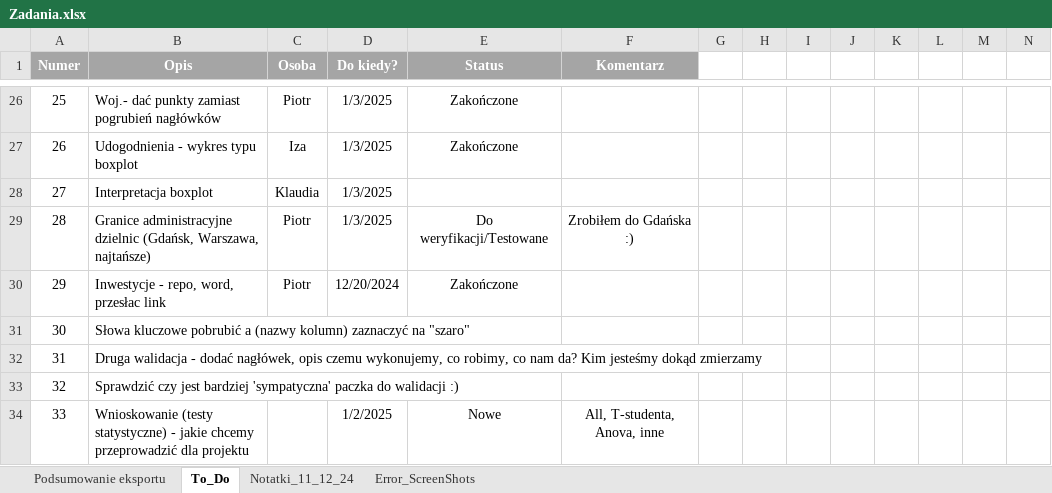
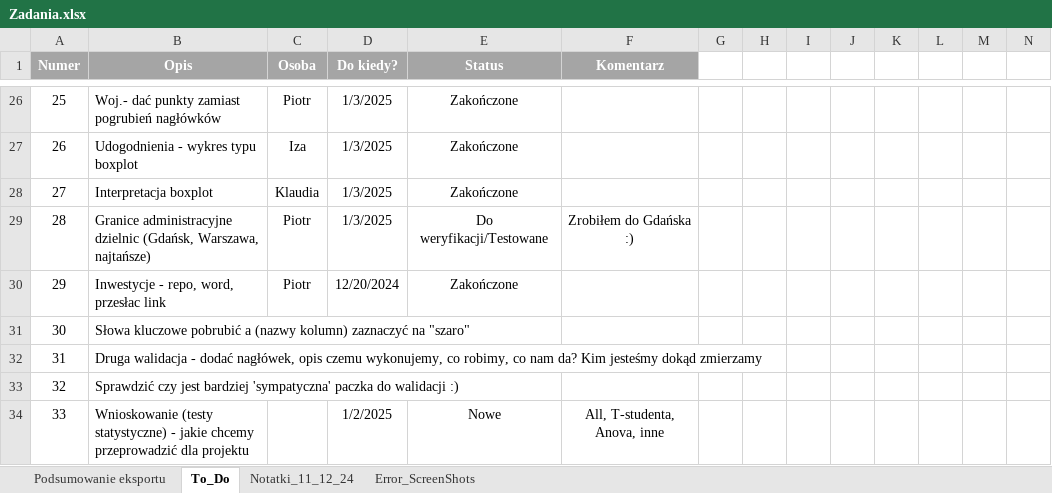
Before and after one commit to PWIS11/Cenowe_Rozkminy, an Excel workbook: Zadania.xlsx, sheet To_Do, drawn as a sheet; only a part is shown, gaps mark what is left out; values as stored, in another font and other column widths than the file's, no borders; conditional formats not drawn; the diff names each change by its address in the sheet, - before the commit and + after, or states it on an @@ line.

```diff
--- a/Zadania.xlsx (sheet To_Do)
+++ b/Zadania.xlsx (sheet To_Do)
-E28 (Status): (empty)
+E28 (Status): Zakończone
```
Also changed, not shown: charts or pictures, 1 other file.
